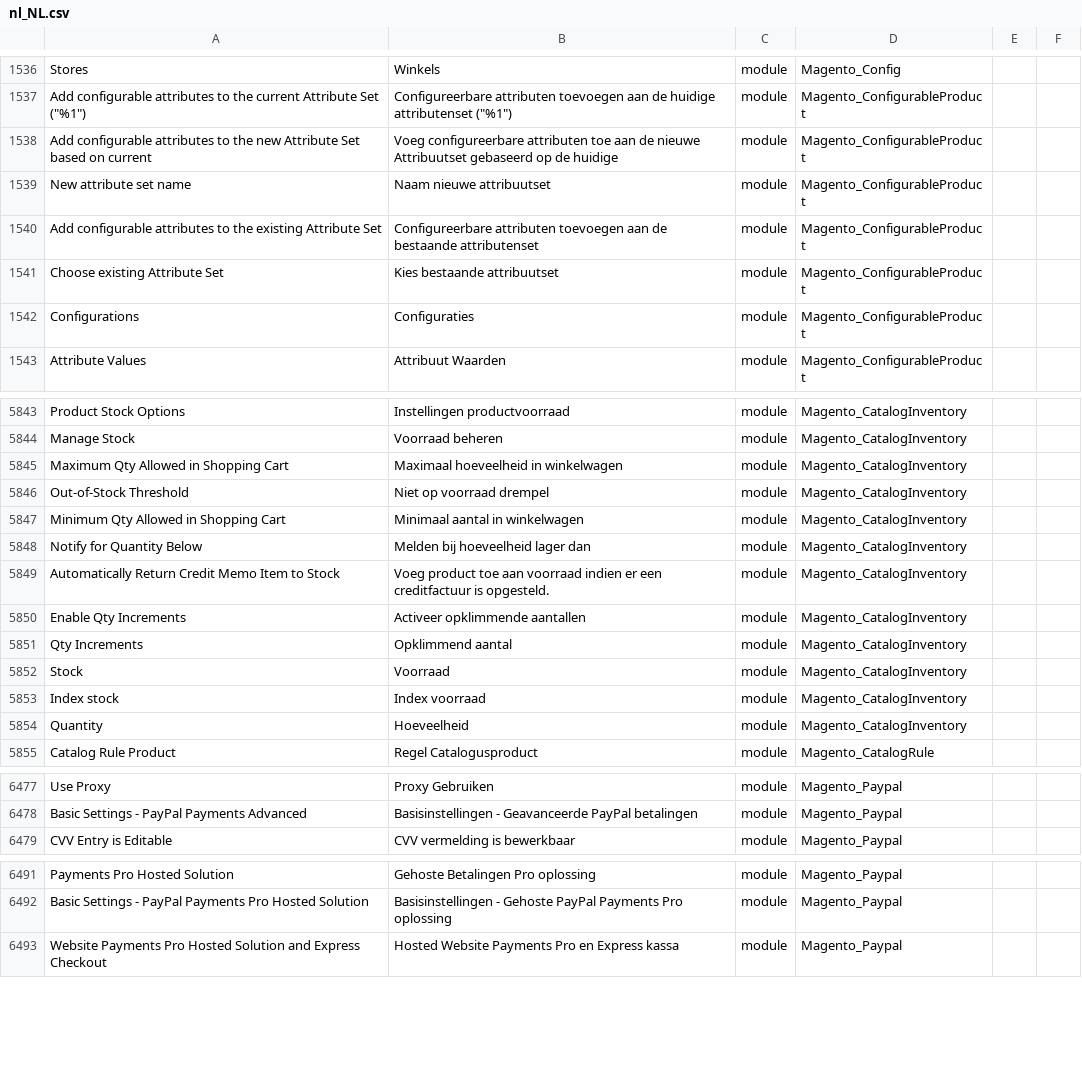
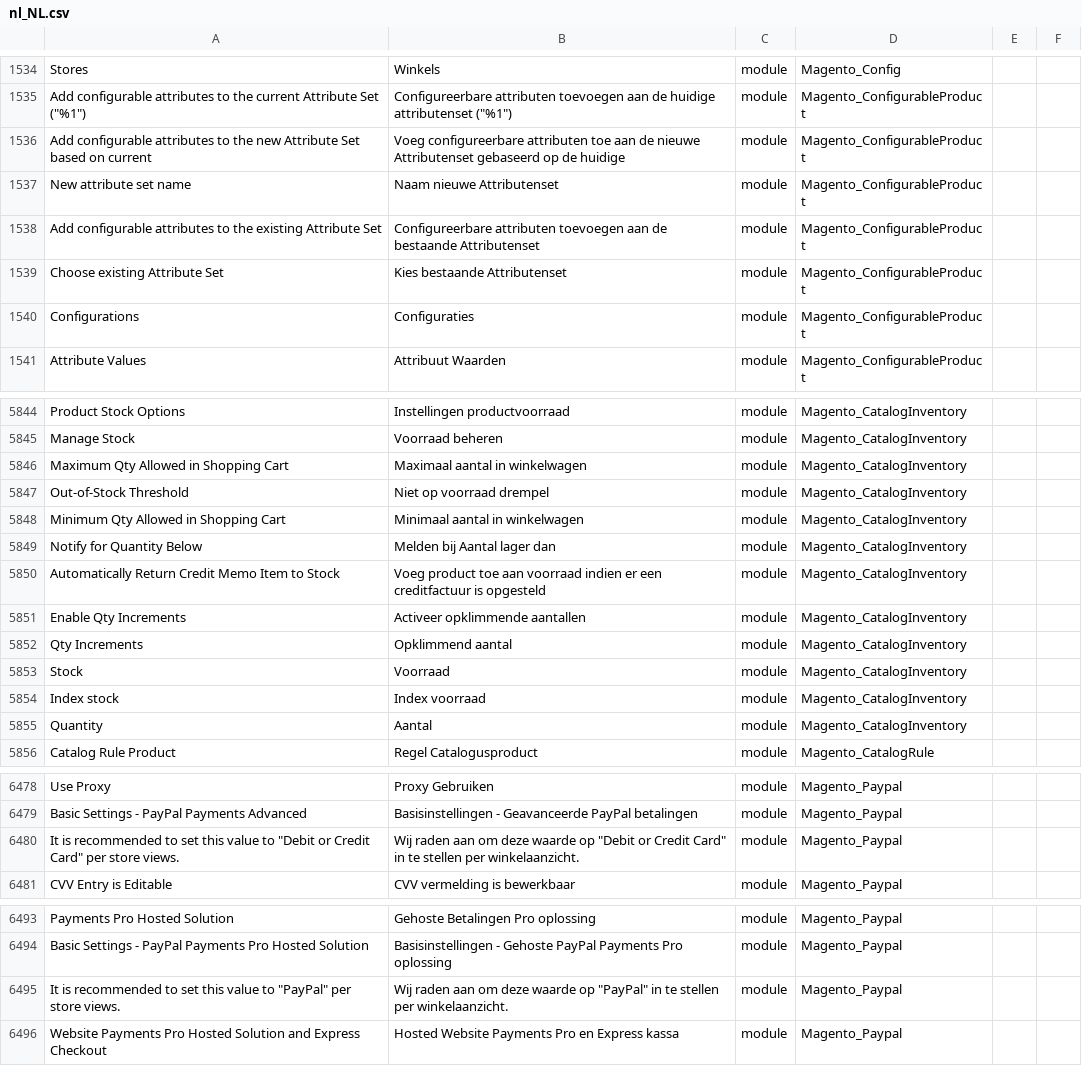
Before and after one commit to rakibabu/language_nl_nl, a CSV file: nl_NL.csv, drawn as a sheet; only a part is shown, gaps mark what is left out; addresses are those after the commit; the diff covers the shown part only; the diff names each change by its address in the sheet, - before the commit and + after, or states it on an @@ line.

```diff
--- a/nl_NL.csv
+++ b/nl_NL.csv
-B1536: …de nieuwe Attribuutset gebaseerd op…
+B1536: …de nieuwe Attributenset gebaseerd op…
-B1537: Naam nieuwe attribuutset
+B1537: Naam nieuwe Attributenset
-B1538: …de bestaande attributenset
+B1538: …de bestaande Attributenset
-B1539: Kies bestaande attribuutset
+B1539: Kies bestaande Attributenset
-B5846: Maximaal hoeveelheid in winkelwagen
+B5846: Maximaal aantal in winkelwagen
-B5849: Melden bij hoeveelheid lager dan
+B5849: Melden bij Aantal lager dan
-B5850: …creditfactuur is opgesteld.
+B5850: …creditfactuur is opgesteld
-B5855: Hoeveelheid
+B5855: Aantal
+row 6480: It is recommended to set this value to "Debit or Credit Card" per store views. | Wij raden aan om deze waarde op "Debit or Credit Card" in te stellen per winkelaanzicht. | module | Magento_Paypal
+row 6495: It is recommended to set this value to "PayPal" per store views. | Wij raden aan om deze waarde op "PayPal" in te stellen per winkelaanzicht. | module | Magento_Paypal
```
Also changed, not shown: 3 added rows, 2 removed rows and 159 edited cells elsewhere in this file, 1 other file.
